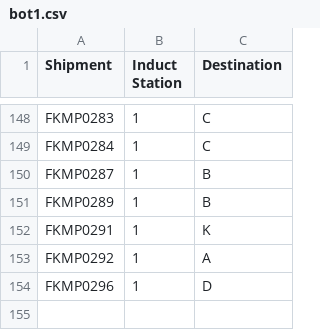
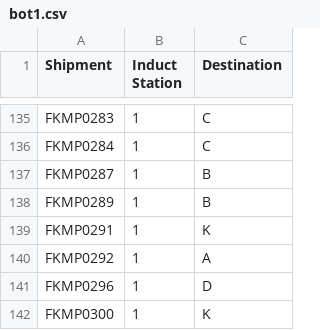
Before and after one commit to i-sahajmistry/Flipkart-Grid-3.0, a CSV file: Round 2/bot1.csv, drawn as a sheet; only a part is shown, gaps mark what is left out; the diff covers the shown part only.

```diff
--- a/Round 2/bot1.csv
+++ b/Round 2/bot1.csv
@@ -154 +141,2 @@ FKMP0292,1,A
 FKMP0296,1,D
+FKMP0300,1,K
```
Also changed, not shown: 13 added rows, 26 removed rows, 4 moved rows and 5 edited cells elsewhere in this file, 4 other files.
